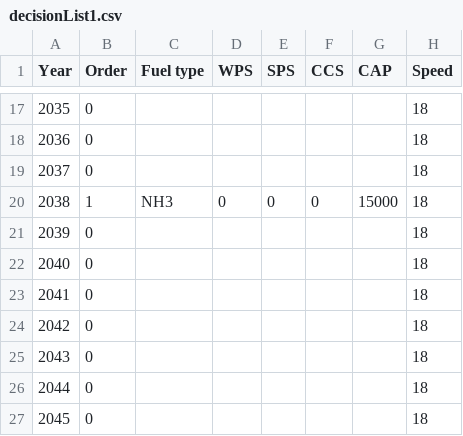
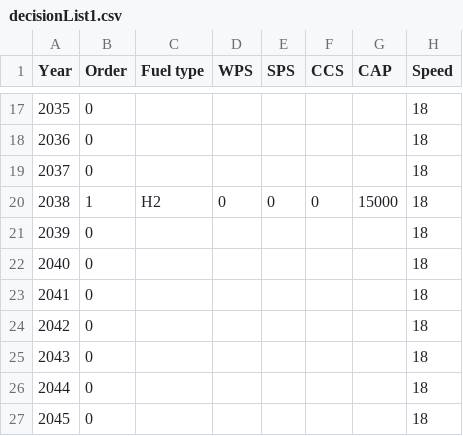
Before and after one commit to tigervalley1988/GHG-reduction-project, a CSV file: parameters/decisionList1.csv, drawn as a sheet; only a part is shown, gaps mark what is left out.

Commit message:
Update decisionList1.csv

```diff
--- a/parameters/decisionList1.csv
+++ b/parameters/decisionList1.csv
@@ -19,3 +19,3 @@ Year,Order,Fuel type,WPS,SPS,CCS,CAP,Speed
 2037,0,,,,,,18
-2038,1,NH3,0,0,0,15000,18
+2038,1,H2,0,0,0,15000,18
 2039,0,,,,,,18
```
